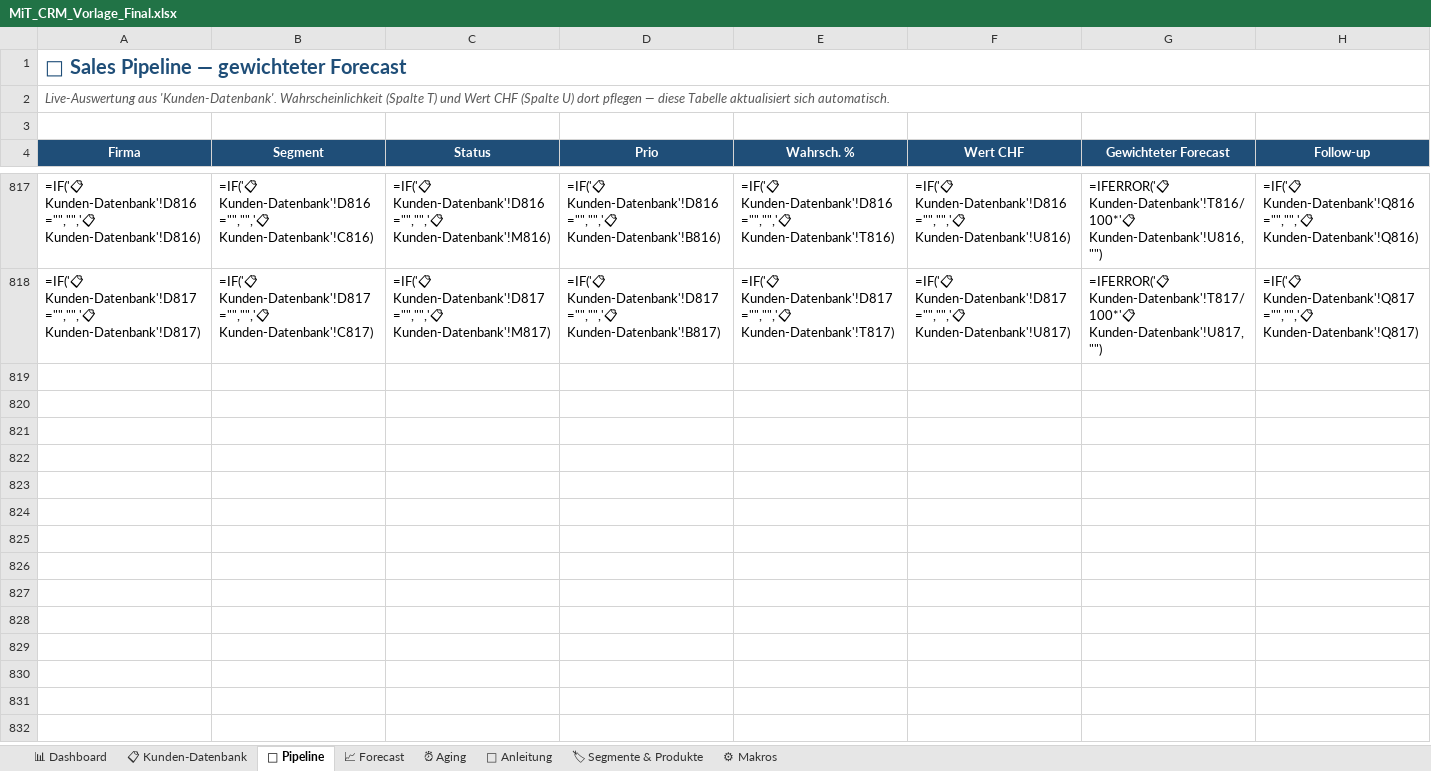
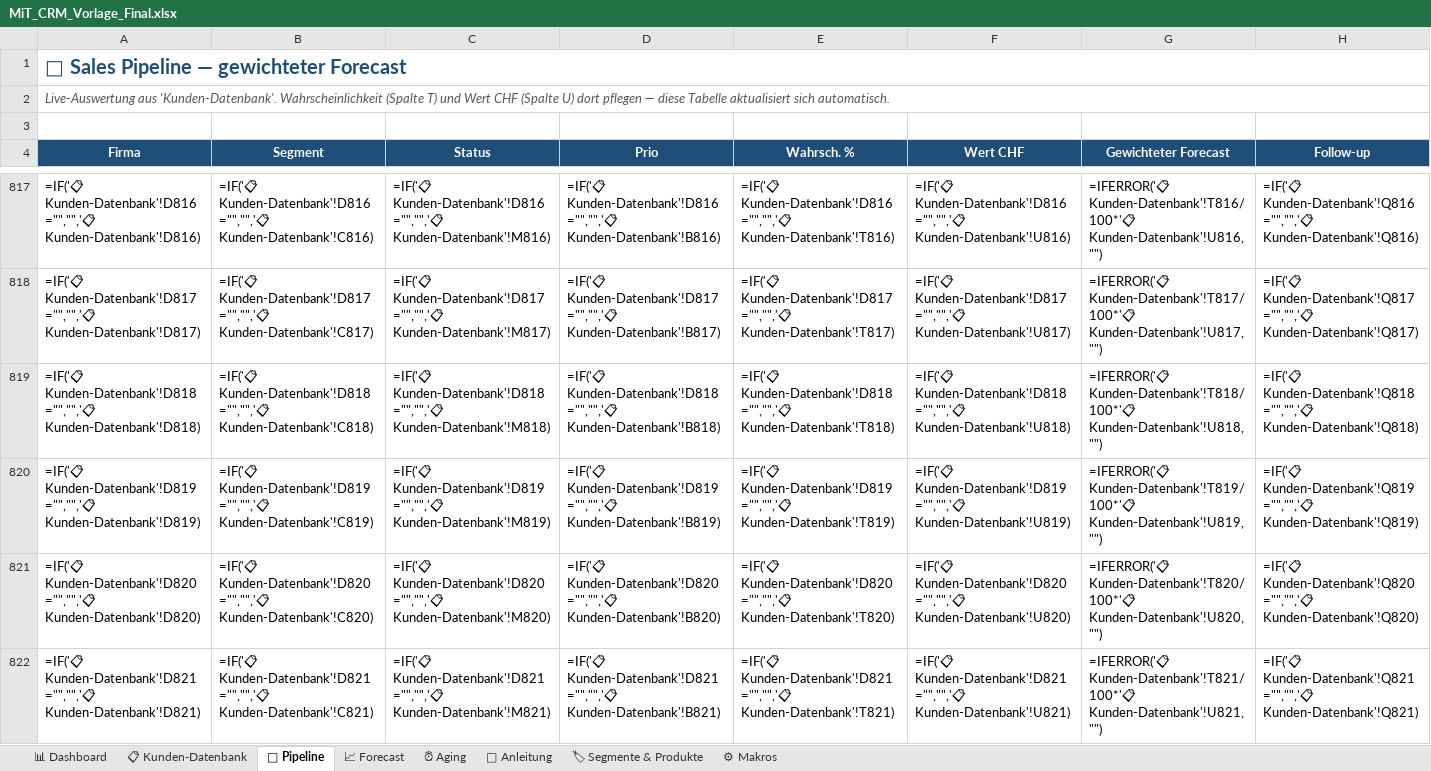
Before and after one commit to Ghostburaq/Burak, an Excel workbook: MiT_CRM_Vorlage_Final.xlsx, sheet 🎯 Pipeline, drawn as a sheet; only a part is shown, gaps mark what is left out; values as stored, in another font and other column widths than the file's, no borders; formulas without a stored value are shown as written; conditional formats not drawn; the diff covers the shown part only; the diff names each change by its address in the sheet, - before the commit and + after, or states it on an @@ line.

```diff
--- a/MiT_CRM_Vorlage_Final.xlsx (sheet 🎯 Pipeline)
+++ b/MiT_CRM_Vorlage_Final.xlsx (sheet 🎯 Pipeline)
+row 819: =IF('📋 Kunden-Datenbank'!D818="","",'📋 Kunden-Datenbank'!D818) | =IF('📋 Kunden-Datenbank'!D818="","",'📋 Kunden-Datenbank'!C818) | =IF('📋 Kunden-Datenbank'!D818="","",'📋 Kunden-Datenbank'!M818) | =IF('📋 Kunden-Datenbank'!D818="","",'📋 Kunden-Datenbank'!B818) | =IF('📋 Kunden-Datenbank'!D818="","",'📋 Kunden-Datenbank'!T818) | =IF('📋 Kunden-Datenbank'!D818="","",'📋 Kunden-Datenbank'!U818) | =IFERROR('📋 Kunden-Datenbank'!T818/100*'📋 Kunden-Datenbank'!U818,"") | =IF('📋 Kunden-Datenbank'!Q818="","",'📋 Kunden-Datenbank'!Q818)
+row 820: =IF('📋 Kunden-Datenbank'!D819="","",'📋 Kunden-Datenbank'!D819) | =IF('📋 Kunden-Datenbank'!D819="","",'📋 Kunden-Datenbank'!C819) | =IF('📋 Kunden-Datenbank'!D819="","",'📋 Kunden-Datenbank'!M819) | =IF('📋 Kunden-Datenbank'!D819="","",'📋 Kunden-Datenbank'!B819) | =IF('📋 Kunden-Datenbank'!D819="","",'📋 Kunden-Datenbank'!T819) | =IF('📋 Kunden-Datenbank'!D819="","",'📋 Kunden-Datenbank'!U819) | =IFERROR('📋 Kunden-Datenbank'!T819/100*'📋 Kunden-Datenbank'!U819,"") | =IF('📋 Kunden-Datenbank'!Q819="","",'📋 Kunden-Datenbank'!Q819)
+row 821: =IF('📋 Kunden-Datenbank'!D820="","",'📋 Kunden-Datenbank'!D820) | =IF('📋 Kunden-Datenbank'!D820="","",'📋 Kunden-Datenbank'!C820) | =IF('📋 Kunden-Datenbank'!D820="","",'📋 Kunden-Datenbank'!M820) | =IF('📋 Kunden-Datenbank'!D820="","",'📋 Kunden-Datenbank'!B820) | =IF('📋 Kunden-Datenbank'!D820="","",'📋 Kunden-Datenbank'!T820) | =IF('📋 Kunden-Datenbank'!D820="","",'📋 Kunden-Datenbank'!U820) | =IFERROR('📋 Kunden-Datenbank'!T820/100*'📋 Kunden-Datenbank'!U820,"") | =IF('📋 Kunden-Datenbank'!Q820="","",'📋 Kunden-Datenbank'!Q820)
+row 822: =IF('📋 Kunden-Datenbank'!D821="","",'📋 Kunden-Datenbank'!D821) | =IF('📋 Kunden-Datenbank'!D821="","",'📋 Kunden-Datenbank'!C821) | =IF('📋 Kunden-Datenbank'!D821="","",'📋 Kunden-Datenbank'!M821) | =IF('📋 Kunden-Datenbank'!D821="","",'📋 Kunden-Datenbank'!B821) | =IF('📋 Kunden-Datenbank'!D821="","",'📋 Kunden-Datenbank'!T821) | =IF('📋 Kunden-Datenbank'!D821="","",'📋 Kunden-Datenbank'!U821) | =IFERROR('📋 Kunden-Datenbank'!T821/100*'📋 Kunden-Datenbank'!U821,"") | =IF('📋 Kunden-Datenbank'!Q821="","",'📋 Kunden-Datenbank'!Q821)
```
Also changed, not shown: 80 added rows elsewhere in this sheet, sheet 📋 Kunden-Datenbank, sheet 📈 Forecast, sheet 📊 Dashboard, sheet ⏰ Aging, 4 other files.
